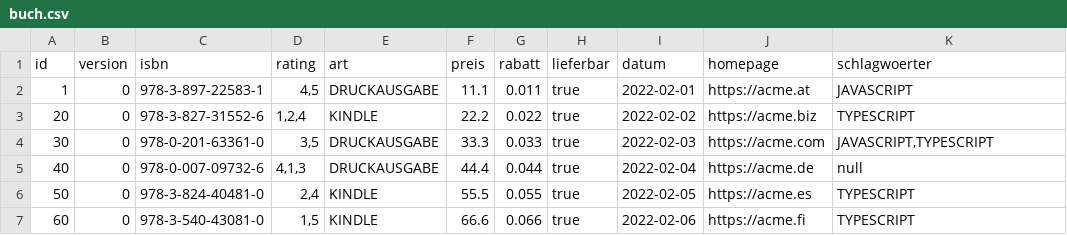
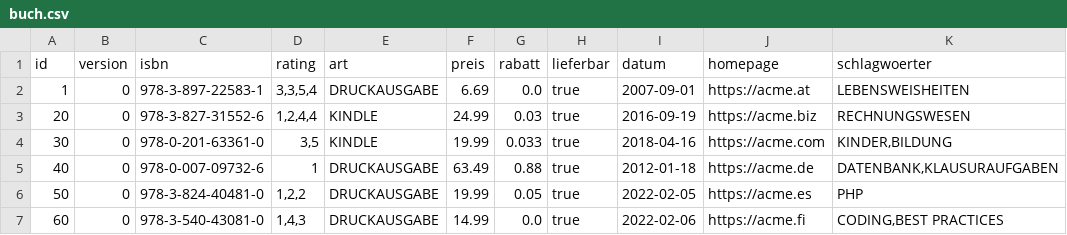
Before and after one commit to danielptv/buch, a CSV file: .extras/db/postgres/csv/buch.csv, drawn as a sheet; only a part is shown; the diff names each change by its address in the sheet, - before the commit and + after, or states it on an @@ line.

```diff
--- a/.extras/db/postgres/csv/buch.csv
+++ b/.extras/db/postgres/csv/buch.csv
-D2 (rating): 4,5
+D2 (rating): 3,3,5,4
-F2 (preis): 11.1
+F2 (preis): 6.69
-G2 (rabatt): 0.011
+G2 (rabatt): 0.0
-I2 (datum): 2022-02-01
+I2 (datum): 2007-09-01
-K2 (schlagwoerter): JAVASCRIPT
+K2 (schlagwoerter): LEBENSWEISHEITEN
-D3 (rating): 1,2,4
+D3 (rating): 1,2,4,4
-F3 (preis): 22.2
+F3 (preis): 24.99
-G3 (rabatt): 0.022
+G3 (rabatt): 0.03
-I3 (datum): 2022-02-02
+I3 (datum): 2016-09-19
-K3 (schlagwoerter): TYPESCRIPT
+K3 (schlagwoerter): RECHNUNGSWESEN
-E4 (art): DRUCKAUSGABE
+E4 (art): KINDLE
-F4 (preis): 33.3
+F4 (preis): 19.99
-I4 (datum): 2022-02-03
+I4 (datum): 2018-04-16
-K4 (schlagwoerter): JAVASCRIPT,TYPESCRIPT
+K4 (schlagwoerter): KINDER,BILDUNG
-D5 (rating): 4,1,3
+D5 (rating): 1
-F5 (preis): 44.4
+F5 (preis): 63.49
-G5 (rabatt): 0.044
+G5 (rabatt): 0.88
-I5 (datum): 2022-02-04
+I5 (datum): 2012-01-18
-K5 (schlagwoerter): null
+K5 (schlagwoerter): DATENBANK,KLAUSURAUFGABEN
-D6 (rating): 2,4
+D6 (rating): 1,2,2
-E6:E7 (art): KINDLE
+E6:E7 (art): DRUCKAUSGABE
-F6 (preis): 55.5
+F6 (preis): 19.99
-G6 (rabatt): 0.055
+G6 (rabatt): 0.05
-K6 (schlagwoerter): TYPESCRIPT
+K6 (schlagwoerter): PHP
-D7 (rating): 1,5
+D7 (rating): 1,4,3
-F7 (preis): 66.6
+F7 (preis): 14.99
-G7 (rabatt): 0.066
+G7 (rabatt): 0.0
-K7 (schlagwoerter): TYPESCRIPT
+K7 (schlagwoerter): CODING,BEST PRACTICES
```
Also changed, not shown: 1 other file.
